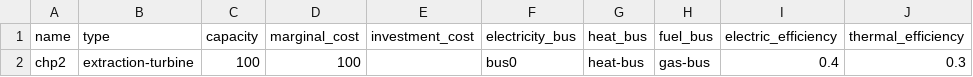
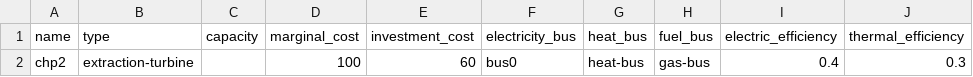
Before and after one commit to znes/renpass, a CSV file: examples/investment/data/elements/extraction.csv, drawn as a sheet; only a part is shown; the diff names each change by its address in the sheet, - before the commit and + after, or states it on an @@ line.

```diff
--- a/examples/investment/data/elements/extraction.csv
+++ b/examples/investment/data/elements/extraction.csv
-C2 (capacity): 100
+C2 (capacity): (empty)
-E2 (investment_cost): (empty)
+E2 (investment_cost): 60
```
Also changed, not shown: examples/investment/data/elements/generators.csv, 4 other files.
